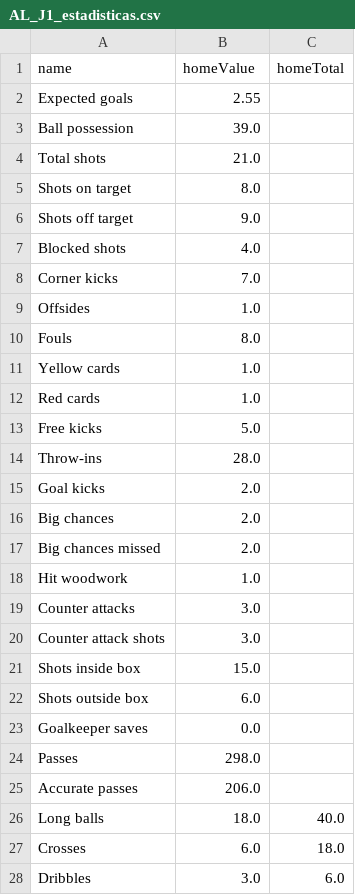
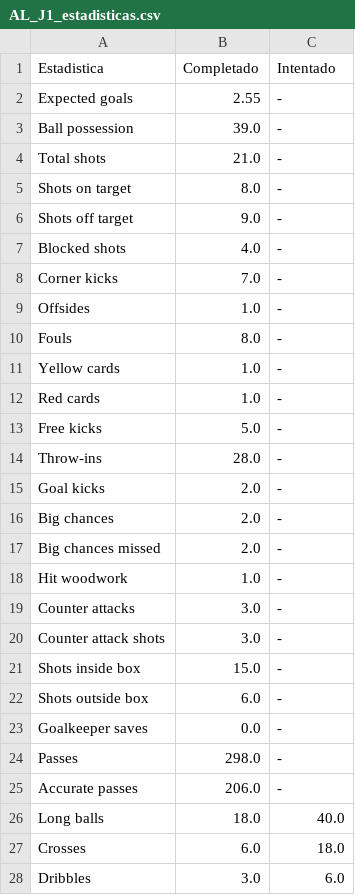
Before and after one commit to Alcamaster1290/GroneStats-Legacy, a CSV file: CSV obtenidos/AL_J1_estadisticas.csv, drawn as a sheet; only a part is shown; the diff covers the shown part only.

```diff
--- a/CSV obtenidos/AL_J1_estadisticas.csv
+++ b/CSV obtenidos/AL_J1_estadisticas.csv
@@ -1,26 +1,26 @@
-name,homeValue,homeTotal
-Expected goals,2.55,
-Ball possession,39.0,
-Total shots,21.0,
-Shots on target,8.0,
-Shots off target,9.0,
-Blocked shots,4.0,
-Corner kicks,7.0,
-Offsides,1.0,
-Fouls,8.0,
-Yellow cards,1.0,
-Red cards,1.0,
-Free kicks,5.0,
-Throw-ins,28.0,
-Goal kicks,2.0,
-Big chances,2.0,
-Big chances missed,2.0,
-Hit woodwork,1.0,
-Counter attacks,3.0,
-Counter attack shots,3.0,
-Shots inside box,15.0,
-Shots outside box,6.0,
-Goalkeeper saves,0.0,
-Passes,298.0,
-Accurate passes,206.0,
+Estadistica,Completado,Intentado
+Expected goals,2.55,-
+Ball possession,39.0,-
+Total shots,21.0,-
+Shots on target,8.0,-
+Shots off target,9.0,-
+Blocked shots,4.0,-
+Corner kicks,7.0,-
+Offsides,1.0,-
+Fouls,8.0,-
+Yellow cards,1.0,-
+Red cards,1.0,-
+Free kicks,5.0,-
+Throw-ins,28.0,-
+Goal kicks,2.0,-
+Big chances,2.0,-
+Big chances missed,2.0,-
+Hit woodwork,1.0,-
+Counter attacks,3.0,-
+Counter attack shots,3.0,-
+Shots inside box,15.0,-
+Shots outside box,6.0,-
+Goalkeeper saves,0.0,-
+Passes,298.0,-
+Accurate passes,206.0,-
 Long balls,18.0,40.0
```
Also changed, not shown: 6 edited cells elsewhere in this file, CSV obtenidos/AL_Datos_Generales.csv, CSV obtenidos/AL_J1_jugadores.csv, 41 other files.
